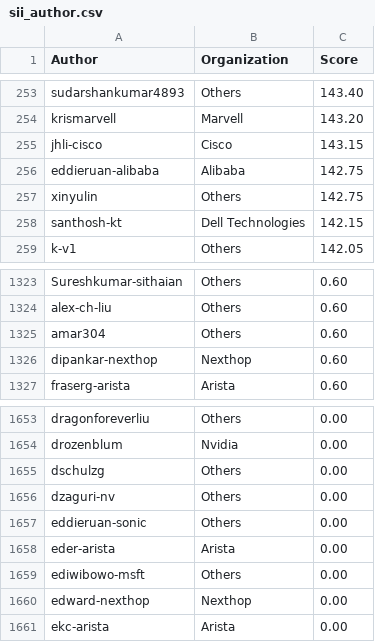
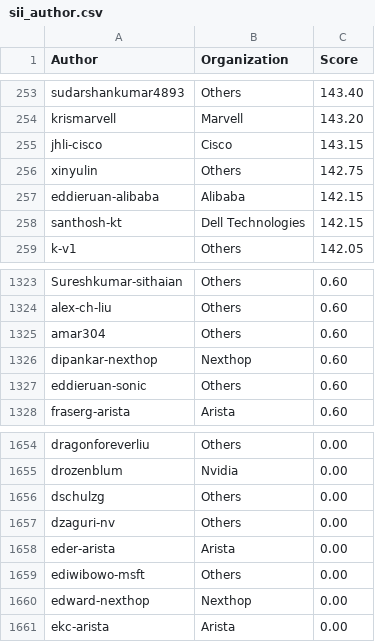
Before and after one commit to sonic-net/sonic-tsc, a CSV file: sii_author.csv, drawn as a sheet; only a part is shown, gaps mark what is left out; removed rows and columns are numbered as before the commit, all else as after; the diff names each change by its address in the sheet, - before the commit and + after, or states it on an @@ line.

```diff
--- a/sii_author.csv
+++ b/sii_author.csv
-row 256: eddieruan-alibaba | Alibaba | 142.75
+row 257: eddieruan-alibaba | Alibaba | 142.15
+row 1327: eddieruan-sonic | Others | 0.60
-row 1657: eddieruan-sonic | Others | 0.00
```
Also changed, not shown: sii_author_predict.csv, sii_org.csv, 1 other file.
